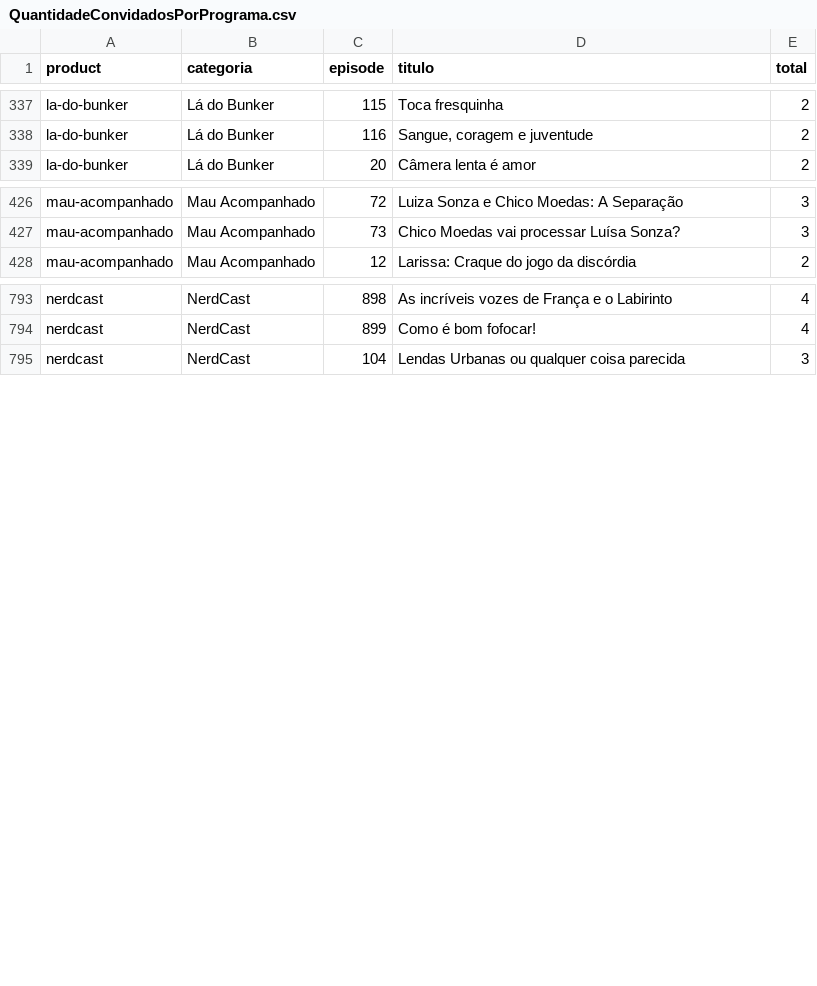
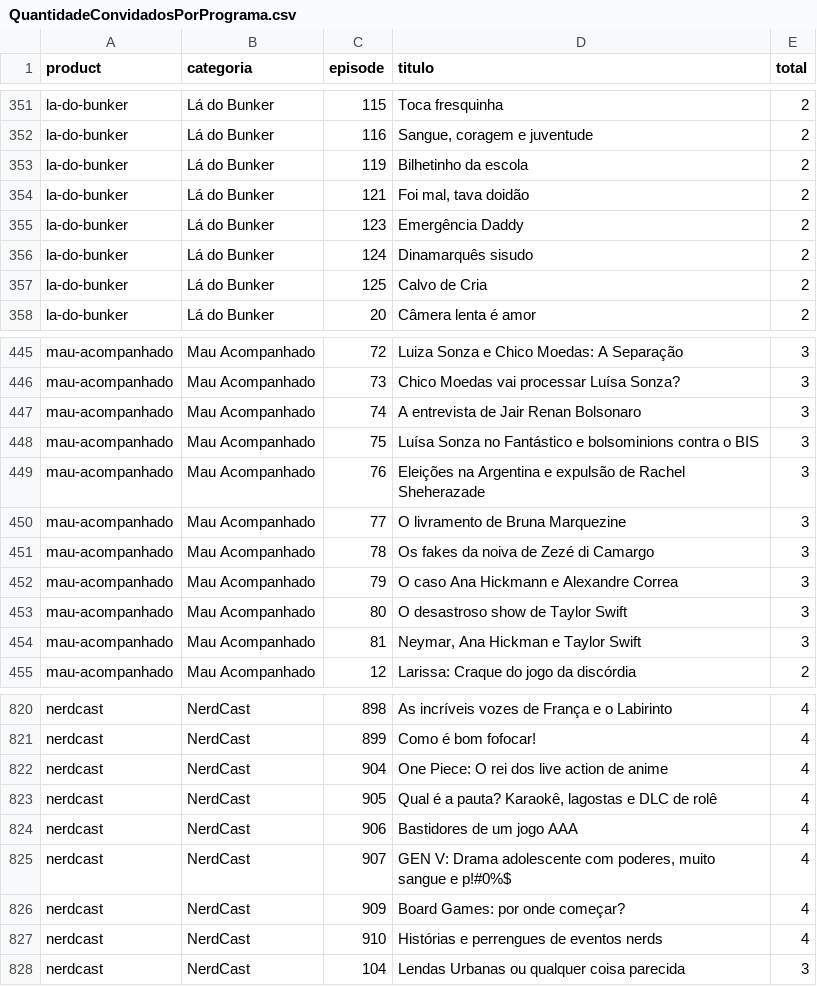
Before and after one commit to lucashpmelo/node-terminus, a CSV file: src/data/csv/QuantidadeConvidadosPorPrograma.csv, drawn as a sheet; only a part is shown, gaps mark what is left out; the diff covers the shown part only.

```diff
--- a/src/data/csv/QuantidadeConvidadosPorPrograma.csv
+++ b/src/data/csv/QuantidadeConvidadosPorPrograma.csv
@@ -338,2 +352,7 @@
 "la-do-bunker","Lá do Bunker","116","Sangue, coragem e juventude",2
+"la-do-bunker","Lá do Bunker","119","Bilhetinho da escola",2
+"la-do-bunker","Lá do Bunker","121","Foi mal, tava doidão",2
+"la-do-bunker","Lá do Bunker","123","Emergência Daddy",2
+"la-do-bunker","Lá do Bunker","124","Dinamarquês sisudo",2
+"la-do-bunker","Lá do Bunker","125","Calvo de Cria",2
 "la-do-bunker","Lá do Bunker","20","Câmera lenta é amor",2
@@ -427,2 +446,10 @@
 "mau-acompanhado","Mau Acompanhado","73","Chico Moedas vai processar Luísa Sonza?",3
+"mau-acompanhado","Mau Acompanhado","74","A entrevista de Jair Renan Bolsonaro",3
+"mau-acompanhado","Mau Acompanhado","75","Luísa Sonza no Fantástico e bolsominions contra o BIS",3
+"mau-acompanhado","Mau Acompanhado","76","Eleições na Argentina e expulsão de Rachel Sheherazade",3
+"mau-acompanhado","Mau Acompanhado","77","O livramento de Bruna Marquezine",3
+"mau-acompanhado","Mau Acompanhado","78","Os fakes da noiva de Zezé di Camargo",3
+"mau-acompanhado","Mau Acompanhado","79","O caso Ana Hickmann e Alexandre Correa",3
+"mau-acompanhado","Mau Acompanhado","80","O desastroso show de Taylor Swift",3
+"mau-acompanhado","Mau Acompanhado","81","Neymar, Ana Hickman e Taylor Swift",3
 "mau-acompanhado","Mau Acompanhado","12","Larissa: Craque do jogo da discórdia",2
@@ -794,2 +821,8 @@
 "nerdcast","NerdCast","899","Como é bom fofocar!",4
+"nerdcast","NerdCast","904","One Piece: O rei dos live action de anime",4
+"nerdcast","NerdCast","905","Qual é a pauta? Karaokê, lagostas e DLC de rolê",4
+"nerdcast","NerdCast","906","Bastidores de um jogo AAA",4
+"nerdcast","NerdCast","907","GEN V: Drama adolescente com poderes, muito sangue e p!#0%$",4
+"nerdcast","NerdCast","909","Board Games: por onde começar?",4
+"nerdcast","NerdCast","910","Histórias e perrengues de eventos nerds",4
 "nerdcast","NerdCast","104","Lendas Urbanas ou qualquer coisa parecida",3
```
Also changed, not shown: 19 added rows and 1 moved row elsewhere in this file, src/data/csv/ConvidadosPorCategoria.csv, src/data/csv/ConvidadosPorParticipacoes.csv, 5 other files.
